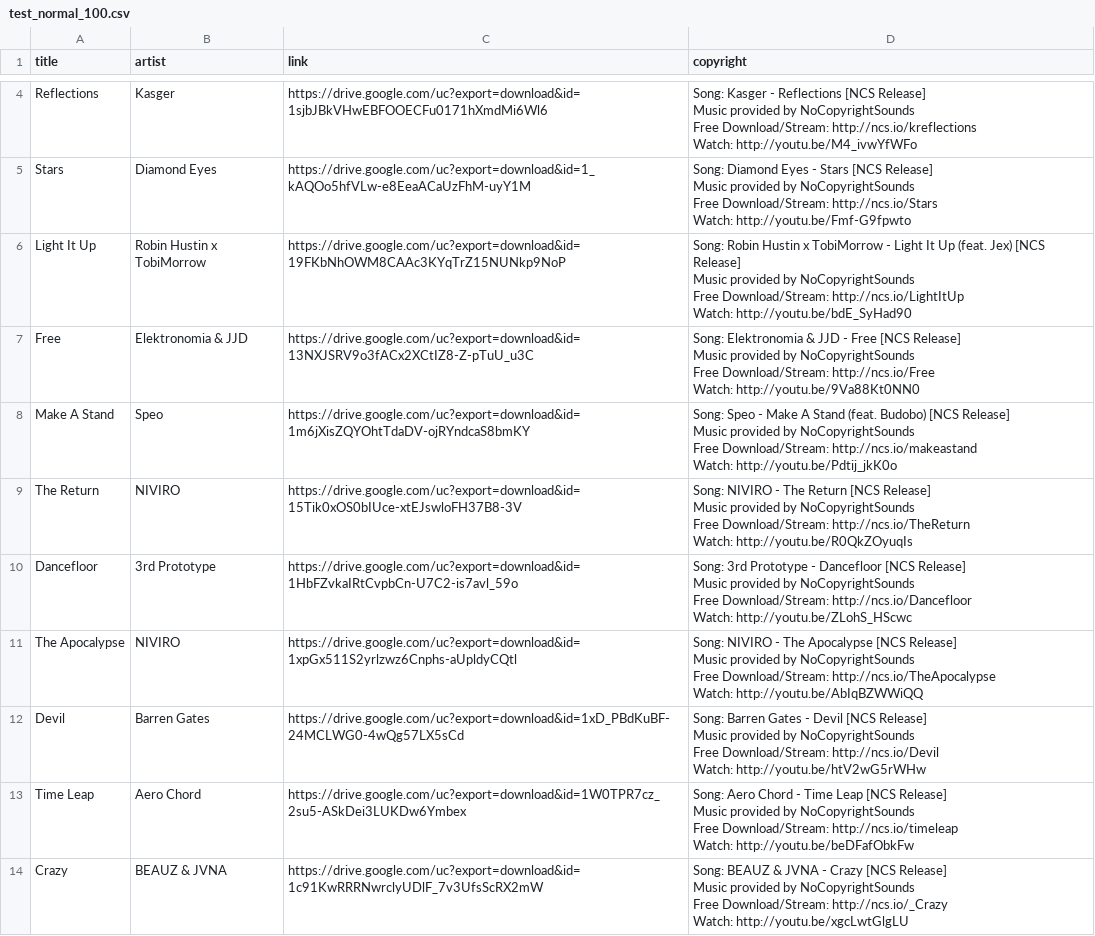
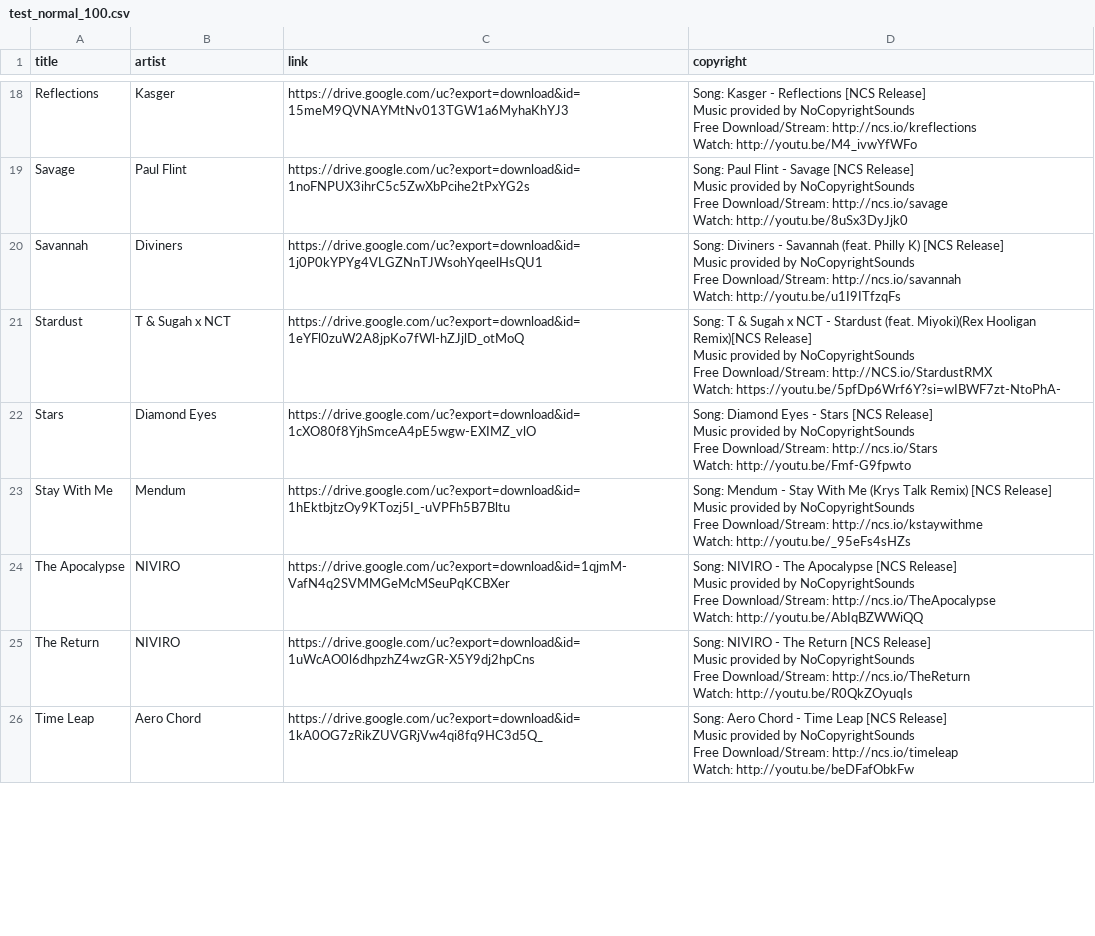
Before and after one commit to gdapriana/song-detection, a CSV file: csv/test_normal_100.csv, drawn as a sheet; only a part is shown, gaps mark what is left out; removed rows and columns are numbered as before the commit, all else as after; ↵ is a line break in a cell; the diff covers the shown part only; the diff names each change by its address in the sheet, - before the commit and + after, or states it on an @@ line.

```diff
--- a/csv/test_normal_100.csv
+++ b/csv/test_normal_100.csv
-C18 (link): https://drive.google.com/uc?export=download&id=1sjbJBkVHwEBFOOECFu0171hXmdMi6Wl6
+C18 (link): https://drive.google.com/uc?export=download&id=15meM9QVNAYMtNv013TGW1a6MyhaKhYJ3
+row 19: Savage | Paul Flint | https://drive.google.com/uc?export=download&id=1noFNPUX3ihrC5c5ZwXbPcihe2tPxYG2s | Song: Paul Flint - Savage [NCS Release] ↵ Music provided by NoCopyrightSounds ↵ Free Download/Stream: http://ncs.io/savage ↵ Watch: http://youtu.be/8uSx3DyJjk0
+row 20: Savannah | Diviners | https://drive.google.com/uc?export=download&id=1j0P0kYPYg4VLGZNnTJWsohYqeelHsQU1 | Song: Diviners - Savannah (feat. Philly K) [NCS Release] ↵ Music provided by NoCopyrightSounds ↵ Free Download/Stream: http://ncs.io/savannah ↵ Watch: http://youtu.be/u1I9ITfzqFs
+row 21: Stardust | T & Sugah x NCT | https://drive.google.com/uc?export=download&id=1eYFl0zuW2A8jpKo7fWl-hZJjlD_otMoQ | Song: T & Sugah x NCT - Stardust (feat. Miyoki)(Rex Hooligan Remix)[NCS Release] ↵ Music provided by NoCopyrightSounds ↵ Free Download/Stream: http://NCS.io/StardustRMX ↵ Watch: https://youtu.be/5pfDp6Wrf6Y?si=wIBWF7zt-NtoPhA-
-C22 (link): https://drive.google.com/uc?export=download&id=1_kAQOo5hfVLw-e8EeaACaUzFhM-uyY1M
+C22 (link): https://drive.google.com/uc?export=download&id=1cXO80f8YjhSmceA4pE5wgw-EXIMZ_vlO
-row 6: Light It Up | Robin Hustin x TobiMorrow | https://drive.google.com/uc?export=download&id=19FKbNhOWM8CAAc3KYqTrZ15NUNkp9NoP | Song: Robin Hustin x TobiMorrow - Light It Up (feat. Jex) [NCS Release] ↵ Music provided by NoCopyrightSounds ↵ Free Download/Stream: http://ncs.io/LightItUp ↵ Watch: http://youtu.be/bdE_SyHad90
-row 7: Free | Elektronomia & JJD | https://drive.google.com/uc?export=download&id=13NXJSRV9o3fACx2XCtIZ8-Z-pTuU_u3C | Song: Elektronomia & JJD - Free [NCS Release] ↵ Music provided by NoCopyrightSounds ↵ Free Download/Stream: http://ncs.io/Free ↵ Watch: http://youtu.be/9Va88Kt0NN0
-row 8: Make A Stand | Speo | https://drive.google.com/uc?export=download&id=1m6jXisZQYOhtTdaDV-ojRYndcaS8bmKY | Song: Speo - Make A Stand (feat. Budobo) [NCS Release] ↵ Music provided by NoCopyrightSounds ↵ Free Download/Stream: http://ncs.io/makeastand ↵ Watch: http://youtu.be/Pdtij_jkK0o
+row 23: Stay With Me | Mendum | https://drive.google.com/uc?export=download&id=1hEktbjtzOy9KTozj5I_-uVPFh5B7Bltu | Song: Mendum - Stay With Me (Krys Talk Remix) [NCS Release] ↵ Music provided by NoCopyrightSounds ↵ Free Download/Stream: http://ncs.io/kstaywithme ↵ Watch: http://youtu.be/_95eFs4sHZs
+row 24: The Apocalypse | NIVIRO | https://drive.google.com/uc?export=download&id=1qjmM-VafN4q2SVMMGeMcMSeuPqKCBXer | Song: NIVIRO - The Apocalypse [NCS Release] ↵ Music provided by NoCopyrightSounds ↵ Free Download/Stream: http://ncs.io/TheApocalypse ↵ Watch: http://youtu.be/AbIqBZWWiQQ
-C25 (link): https://drive.google.com/uc?export=download&id=15Tik0xOS0bIUce-xtEJswloFH37B8-3V
+C25 (link): https://drive.google.com/uc?export=download&id=1uWcAO0l6dhpzhZ4wzGR-X5Y9dj2hpCns
-row 10: Dancefloor | 3rd Prototype | https://drive.google.com/uc?export=download&id=1HbFZvkaIRtCvpbCn-U7C2-is7avl_59o | Song: 3rd Prototype - Dancefloor [NCS Release] ↵ Music provided by NoCopyrightSounds ↵ Free Download/Stream: http://ncs.io/Dancefloor ↵ Watch: http://youtu.be/ZLohS_HScwc
-row 11: The Apocalypse | NIVIRO | https://drive.google.com/uc?export=download&id=1xpGx511S2yrlzwz6Cnphs-aUpldyCQtl | Song: NIVIRO - The Apocalypse [NCS Release] ↵ Music provided by NoCopyrightSounds ↵ Free Download/Stream: http://ncs.io/TheApocalypse ↵ Watch: http://youtu.be/AbIqBZWWiQQ
-row 12: Devil | Barren Gates | https://drive.google.com/uc?export=download&id=1xD_PBdKuBF-24MCLWG0-4wQg57LX5sCd | Song: Barren Gates - Devil [NCS Release] ↵ Music provided by NoCopyrightSounds ↵ Free Download/Stream: http://ncs.io/Devil ↵ Watch: http://youtu.be/htV2wG5rWHw
-C26 (link): https://drive.google.com/uc?export=download&id=1W0TPR7cz_2su5-ASkDei3LUKDw6Ymbex
+C26 (link): https://drive.google.com/uc?export=download&id=1kA0OG7zRikZUVGRjVw4qi8fq9HC3d5Q_
-row 14: Crazy | BEAUZ & JVNA | https://drive.google.com/uc?export=download&id=1c91KwRRRNwrclyUDlF_7v3UfsScRX2mW | Song: BEAUZ & JVNA - Crazy [NCS Release] ↵ Music provided by NoCopyrightSounds ↵ Free Download/Stream: http://ncs.io/_Crazy ↵ Watch: http://youtu.be/xgcLwtGlgLU
```
Also changed, not shown: 16 added rows, 14 removed rows and 5 edited cells elsewhere in this file, csv/train.csv, 3 other files.
